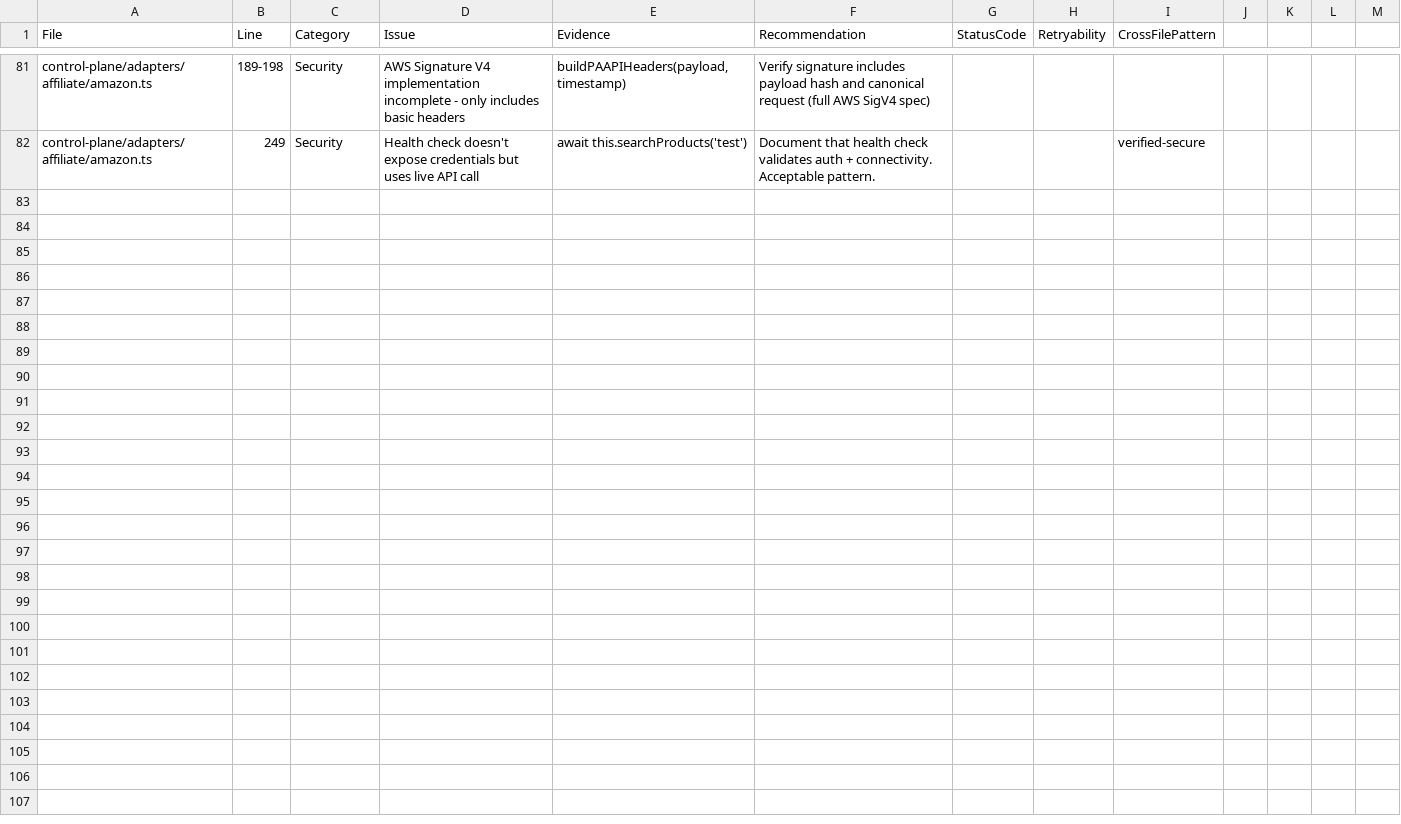
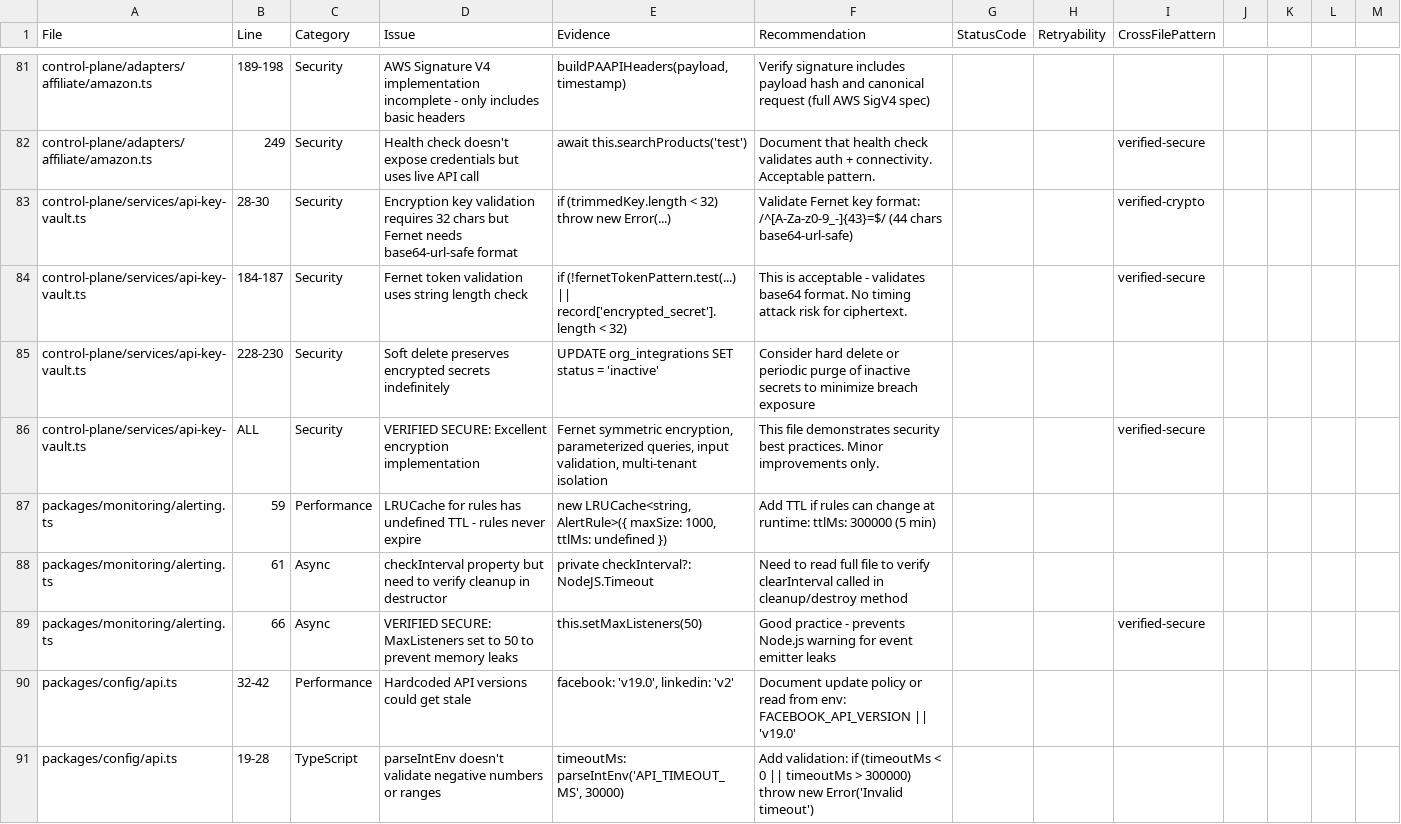
Before and after one commit to cylosia/SmartBeak, a CSV file: audit_findings_a_files.csv, drawn as a sheet; only a part is shown, gaps mark what is left out; the diff covers the shown part only; the diff names each change by its address in the sheet, - before the commit and + after, or states it on an @@ line.

```diff
--- a/audit_findings_a_files.csv
+++ b/audit_findings_a_files.csv
+row 83: control-plane/services/api-key-vault.ts | 28-30 | Security | Encryption key validation requires 32 chars but Fernet needs base64-url-safe format | if (trimmedKey.length < 32) throw new Error(...) | Validate Fernet key format: /^[A-Za-z0-9_-]{43}=$/ (44 chars base64-url-safe) |  |  | verified-crypto
+row 84: control-plane/services/api-key-vault.ts | 184-187 | Security | Fernet token validation uses string length check | if (!fernetTokenPattern.test(...) || record['encrypted_secret'].length < 32) | This is acceptable - validates base64 format. No timing attack risk for ciphertext. |  |  | verified-secure
+row 85: control-plane/services/api-key-vault.ts | 228-230 | Security | Soft delete preserves encrypted secrets indefinitely | UPDATE org_integrations SET status = 'inactive' | Consider hard delete or periodic purge of inactive secrets to minimize breach exposure
+row 86: control-plane/services/api-key-vault.ts | ALL | Security | VERIFIED SECURE: Excellent encryption implementation | Fernet symmetric encryption, parameterized queries, input validation, multi-tenant isolation | This file demonstrates security best practices. Minor improvements only. |  |  | verified-secure
+row 87: packages/monitoring/alerting.ts | 59 | Performance | LRUCache for rules has undefined TTL - rules never expire | new LRUCache<string, AlertRule>({ maxSize: 1000, ttlMs: undefined }) | Add TTL if rules can change at runtime: ttlMs: 300000 (5 min)
+row 88: packages/monitoring/alerting.ts | 61 | Async | checkInterval property but need to verify cleanup in destructor | private checkInterval?: NodeJS.Timeout | Need to read full file to verify clearInterval called in cleanup/destroy method
+row 89: packages/monitoring/alerting.ts | 66 | Async | VERIFIED SECURE: MaxListeners set to 50 to prevent memory leaks | this.setMaxListeners(50) | Good practice - prevents Node.js warning for event emitter leaks |  |  | verified-secure
+row 90: packages/config/api.ts | 32-42 | Performance | Hardcoded API versions could get stale | facebook: 'v19.0', linkedin: 'v2' | Document update policy or read from env: FACEBOOK_API_VERSION || 'v19.0'
+row 91: packages/config/api.ts | 19-28 | TypeScript | parseIntEnv doesn't validate negative numbers or ranges | timeoutMs: parseIntEnv('API_TIMEOUT_MS', 30000) | Add validation: if (timeoutMs < 0 || timeoutMs > 300000) throw new Error('Invalid timeout')
```
Also changed, not shown: 9 added rows elsewhere in this file.
